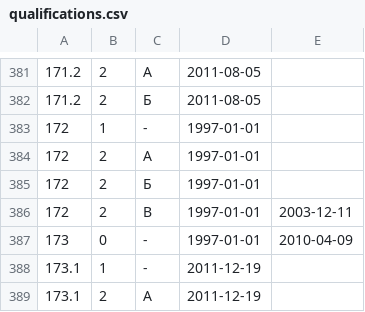
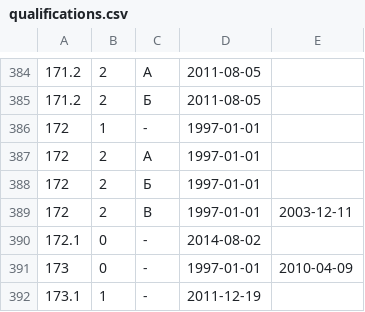
Before and after one commit to maNULL/criminal_code, a CSV file: qualifications.csv, drawn as a sheet; only a part is shown, gaps mark what is left out; the shorter side is filled out with more unchanged rows; the diff covers the shown part only.

```diff
--- a/qualifications.csv
+++ b/qualifications.csv
@@ -386,2 +389,3 @@
 172,2,В,1997-01-01,2003-12-11
+172.1,0,-,2014-08-02,
 173,0,-,1997-01-01,2010-04-09
```
Also changed, not shown: 8 added rows and 1 edited cell elsewhere in this file.
